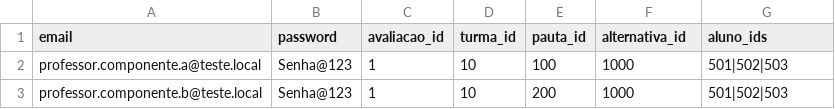
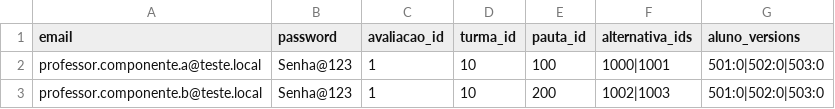
Before and after one commit to GabrielCapoia-Dev/Gestao-Edu, a CSV file: load-tests/data/avaliacoes-users.example.csv, drawn as a sheet.

```diff
--- a/load-tests/data/avaliacoes-users.example.csv
+++ b/load-tests/data/avaliacoes-users.example.csv
@@ -1,3 +1,3 @@
-email,password,avaliacao_id,turma_id,pauta_id,alternativa_id,aluno_ids
-professor.componente.a@teste.local,Senha@123,1,10,100,1000,501|502|503
-professor.componente.b@teste.local,Senha@123,1,10,200,1000,501|502|503
+email,password,avaliacao_id,turma_id,pauta_id,alternativa_ids,aluno_versions
+professor.componente.a@teste.local,Senha@123,1,10,100,1000|1001,501:0|502:0|503:0
+professor.componente.b@teste.local,Senha@123,1,10,200,1002|1003,501:0|502:0|503:0
```
Also changed, not shown: 4 other files.
